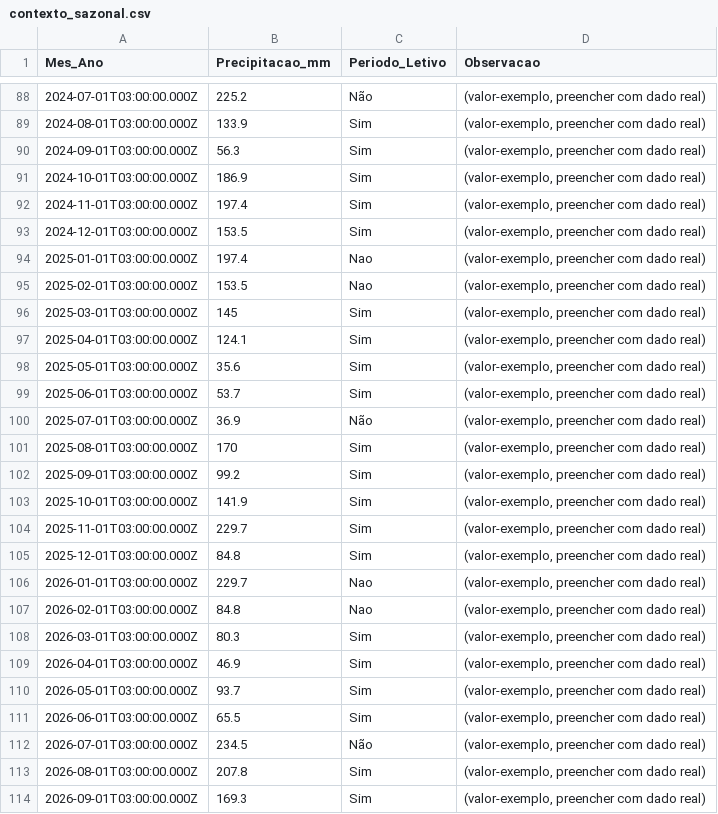
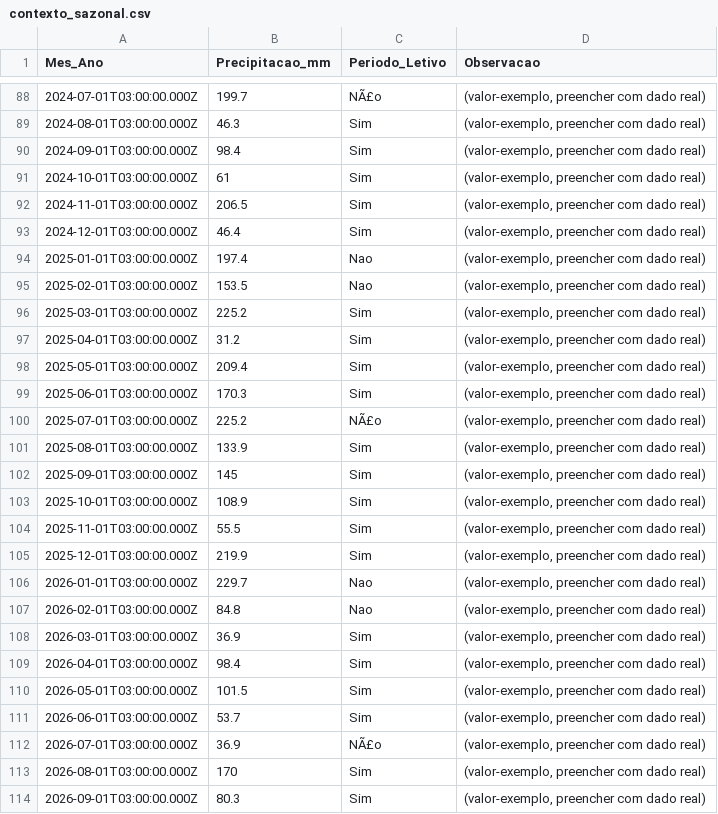
Before and after one commit to adinailson88/malha-previsao-chamados, a CSV file: dados_csv/contexto_sazonal.csv, drawn as a sheet; only a part is shown, gaps mark what is left out; the diff covers the shown part only.

```diff
--- a/dados_csv/contexto_sazonal.csv
+++ b/dados_csv/contexto_sazonal.csv
@@ -88,27 +88,27 @@
-2024-07-01T03:00:00.000Z,225.2,Não,"(valor-exemplo, preencher com dado real)"
-2024-08-01T03:00:00.000Z,133.9,Sim,"(valor-exemplo, preencher com dado real)"
-2024-09-01T03:00:00.000Z,56.3,Sim,"(valor-exemplo, preencher com dado real)"
-2024-10-01T03:00:00.000Z,186.9,Sim,"(valor-exemplo, preencher com dado real)"
-2024-11-01T03:00:00.000Z,197.4,Sim,"(valor-exemplo, preencher com dado real)"
-2024-12-01T03:00:00.000Z,153.5,Sim,"(valor-exemplo, preencher com dado real)"
+2024-07-01T03:00:00.000Z,199.7,NÃ£o,"(valor-exemplo, preencher com dado real)"
+2024-08-01T03:00:00.000Z,46.3,Sim,"(valor-exemplo, preencher com dado real)"
+2024-09-01T03:00:00.000Z,98.4,Sim,"(valor-exemplo, preencher com dado real)"
+2024-10-01T03:00:00.000Z,61,Sim,"(valor-exemplo, preencher com dado real)"
+2024-11-01T03:00:00.000Z,206.5,Sim,"(valor-exemplo, preencher com dado real)"
+2024-12-01T03:00:00.000Z,46.4,Sim,"(valor-exemplo, preencher com dado real)"
 2025-01-01T03:00:00.000Z,197.4,Nao,"(valor-exemplo, preencher com dado real)"
 2025-02-01T03:00:00.000Z,153.5,Nao,"(valor-exemplo, preencher com dado real)"
-2025-03-01T03:00:00.000Z,145,Sim,"(valor-exemplo, preencher com dado real)"
-2025-04-01T03:00:00.000Z,124.1,Sim,"(valor-exemplo, preencher com dado real)"
-2025-05-01T03:00:00.000Z,35.6,Sim,"(valor-exemplo, preencher com dado real)"
-2025-06-01T03:00:00.000Z,53.7,Sim,"(valor-exemplo, preencher com dado real)"
-2025-07-01T03:00:00.000Z,36.9,Não,"(valor-exemplo, preencher com dado real)"
-2025-08-01T03:00:00.000Z,170,Sim,"(valor-exemplo, preencher com dado real)"
-2025-09-01T03:00:00.000Z,99.2,Sim,"(valor-exemplo, preencher com dado real)"
-2025-10-01T03:00:00.000Z,141.9,Sim,"(valor-exemplo, preencher com dado real)"
-2025-11-01T03:00:00.000Z,229.7,Sim,"(valor-exemplo, preencher com dado real)"
-2025-12-01T03:00:00.000Z,84.8,Sim,"(valor-exemplo, preencher com dado real)"
+2025-03-01T03:00:00.000Z,225.2,Sim,"(valor-exemplo, preencher com dado real)"
+2025-04-01T03:00:00.000Z,31.2,Sim,"(valor-exemplo, preencher com dado real)"
+2025-05-01T03:00:00.000Z,209.4,Sim,"(valor-exemplo, preencher com dado real)"
+2025-06-01T03:00:00.000Z,170.3,Sim,"(valor-exemplo, preencher com dado real)"
+2025-07-01T03:00:00.000Z,225.2,NÃ£o,"(valor-exemplo, preencher com dado real)"
+2025-08-01T03:00:00.000Z,133.9,Sim,"(valor-exemplo, preencher com dado real)"
+2025-09-01T03:00:00.000Z,145,Sim,"(valor-exemplo, preencher com dado real)"
+2025-10-01T03:00:00.000Z,108.9,Sim,"(valor-exemplo, preencher com dado real)"
+2025-11-01T03:00:00.000Z,55.5,Sim,"(valor-exemplo, preencher com dado real)"
+2025-12-01T03:00:00.000Z,219.9,Sim,"(valor-exemplo, preencher com dado real)"
 2026-01-01T03:00:00.000Z,229.7,Nao,"(valor-exemplo, preencher com dado real)"
 2026-02-01T03:00:00.000Z,84.8,Nao,"(valor-exemplo, preencher com dado real)"
-2026-03-01T03:00:00.000Z,80.3,Sim,"(valor-exemplo, preencher com dado real)"
-2026-04-01T03:00:00.000Z,46.9,Sim,"(valor-exemplo, preencher com dado real)"
-2026-05-01T03:00:00.000Z,93.7,Sim,"(valor-exemplo, preencher com dado real)"
-2026-06-01T03:00:00.000Z,65.5,Sim,"(valor-exemplo, preencher com dado real)"
-2026-07-01T03:00:00.000Z,234.5,Não,"(valor-exemplo, preencher com dado real)"
-2026-08-01T03:00:00.000Z,207.8,Sim,"(valor-exemplo, preencher com dado real)"
-2026-09-01T03:00:00.000Z,169.3,Sim,"(valor-exemplo, preencher com dado real)"
+2026-03-01T03:00:00.000Z,36.9,Sim,"(valor-exemplo, preencher com dado real)"
+2026-04-01T03:00:00.000Z,98.4,Sim,"(valor-exemplo, preencher com dado real)"
+2026-05-01T03:00:00.000Z,101.5,Sim,"(valor-exemplo, preencher com dado real)"
+2026-06-01T03:00:00.000Z,53.7,Sim,"(valor-exemplo, preencher com dado real)"
+2026-07-01T03:00:00.000Z,36.9,NÃ£o,"(valor-exemplo, preencher com dado real)"
+2026-08-01T03:00:00.000Z,170,Sim,"(valor-exemplo, preencher com dado real)"
+2026-09-01T03:00:00.000Z,80.3,Sim,"(valor-exemplo, preencher com dado real)"
```
Also changed, not shown: 66 edited cells elsewhere in this file, dados_csv/filtros_disponiveis.csv, dados_csv/previsao_crps_multicriterio.csv, 16 other files.
